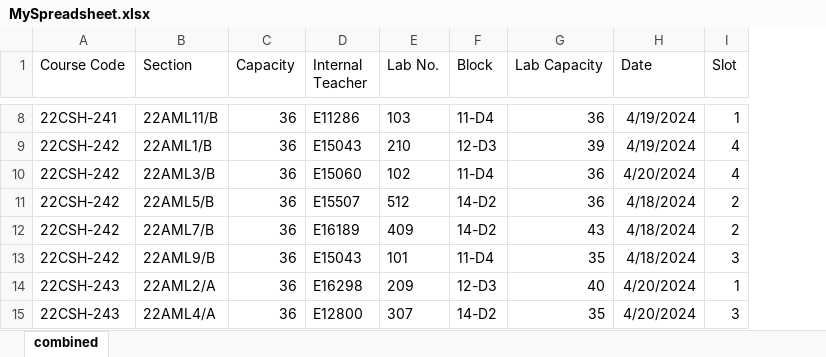
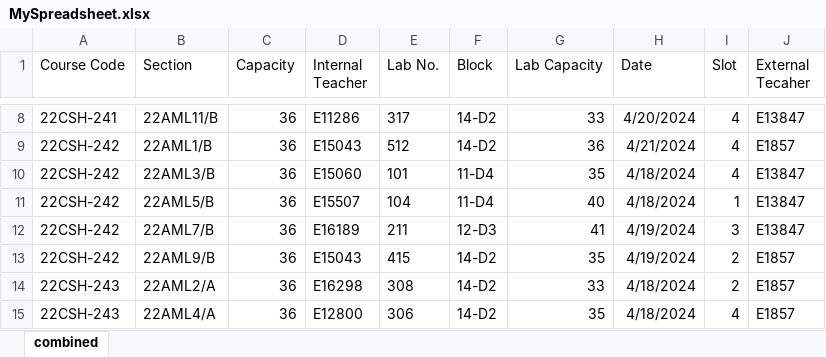
Before and after one commit to godsplanhk/CUXAM, an Excel workbook: backend/src/algo/MySpreadsheet.xlsx, sheet combined, drawn as a sheet; only a part is shown, gaps mark what is left out; values as stored, in another font and other column widths than the file's, no borders; the diff covers the shown part only; the diff names each change by its address in the sheet, - before the commit and + after, or states it on an @@ line.

```diff
--- a/backend/src/algo/MySpreadsheet.xlsx (sheet combined)
+++ b/backend/src/algo/MySpreadsheet.xlsx (sheet combined)
+column J (External Tecaher), rows 8-15: E13847 | E1857 | E13847 | E13847 | E13847 | E1857 | E1857 | E1857
-E8 (Lab No.): 103
+E8 (Lab No.): 317
-F8 (Block): 11-D4
+F8 (Block): 14-D2
-G8 (Lab Capacity): 36
+G8 (Lab Capacity): 33
-H8 (Date): 4/19/2024
+H8 (Date): 4/20/2024
-I8 (Slot): 1
+I8 (Slot): 4
-E9 (Lab No.): 210
+E9 (Lab No.): 512
-F9 (Block): 12-D3
+F9 (Block): 14-D2
-G9 (Lab Capacity): 39
+G9 (Lab Capacity): 36
-H9 (Date): 4/19/2024
+H9 (Date): 4/21/2024
-E10 (Lab No.): 102
+E10 (Lab No.): 101
-G10 (Lab Capacity): 36
+G10 (Lab Capacity): 35
-H10 (Date): 4/20/2024
+H10 (Date): 4/18/2024
-E11 (Lab No.): 512
+E11 (Lab No.): 104
-F11 (Block): 14-D2
+F11 (Block): 11-D4
-G11 (Lab Capacity): 36
+G11 (Lab Capacity): 40
-I11 (Slot): 2
+I11 (Slot): 1
-E12 (Lab No.): 409
+E12 (Lab No.): 211
-F12 (Block): 14-D2
+F12 (Block): 12-D3
-G12 (Lab Capacity): 43
+G12 (Lab Capacity): 41
-H12:H13 (Date): 4/18/2024
+H12:H13 (Date): 4/19/2024
-I12 (Slot): 2
+I12 (Slot): 3
-E13 (Lab No.): 101
+E13 (Lab No.): 415
-F13 (Block): 11-D4
+F13 (Block): 14-D2
-I13 (Slot): 3
+I13 (Slot): 2
-E14 (Lab No.): 209
+E14 (Lab No.): 308
-F14 (Block): 12-D3
+F14 (Block): 14-D2
-G14 (Lab Capacity): 40
+G14 (Lab Capacity): 33
-H14:H15 (Date): 4/20/2024
+H14:H15 (Date): 4/18/2024
-I14 (Slot): 1
+I14 (Slot): 2
-E15 (Lab No.): 307
+E15 (Lab No.): 306
-I15 (Slot): 3
+I15 (Slot): 4
```
Also changed, not shown: 898 edited cells elsewhere in this sheet, 34 other files.
